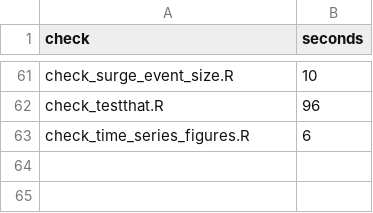
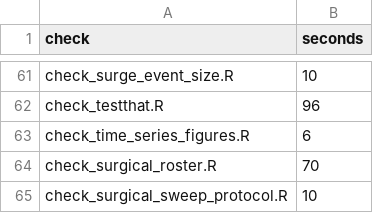
Before and after one commit to natosys/Battlefield-Casualty-Handling, a CSV file: scripts/check_runtimes.csv, drawn as a sheet; only a part is shown, gaps mark what is left out.

```diff
--- a/scripts/check_runtimes.csv
+++ b/scripts/check_runtimes.csv
@@ -63 +63,3 @@ check_testthat.R,96
 check_time_series_figures.R,6
+check_surgical_roster.R,70
+check_surgical_sweep_protocol.R,10
```
Also changed, not shown: 3 other files.
